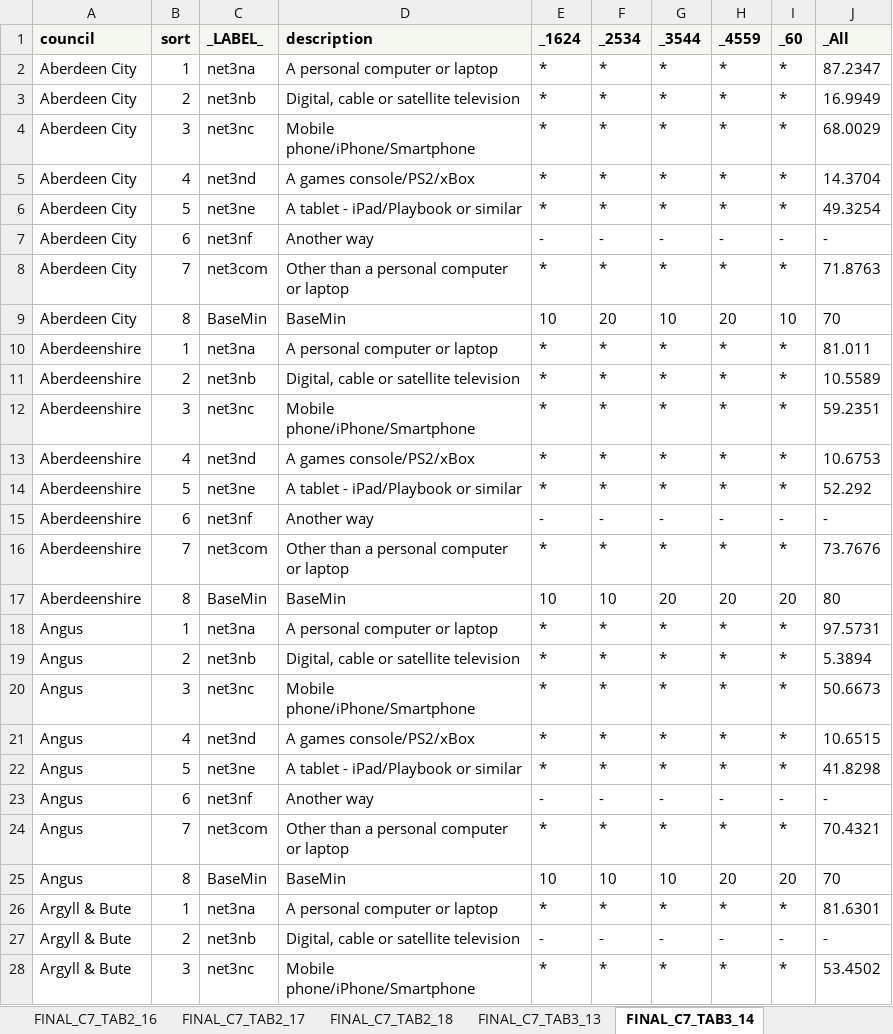
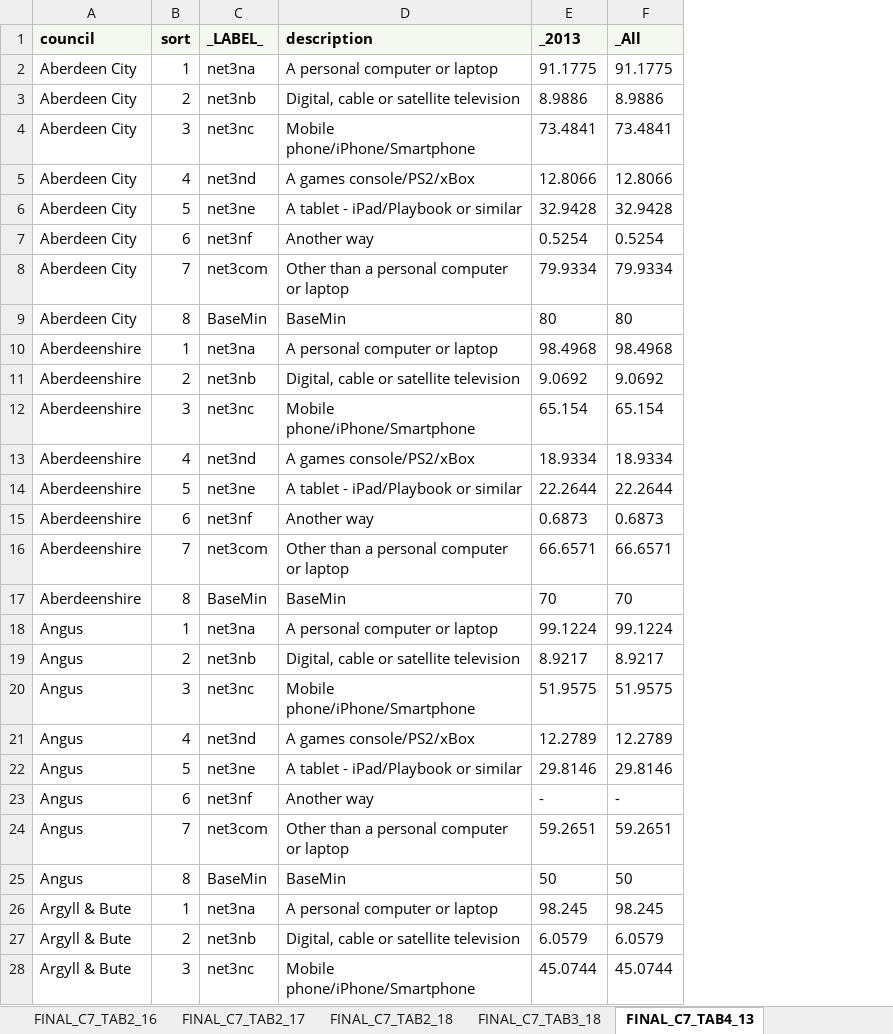
Before and after one commit to ScotGovAnalysis/shsannualreport, an Excel workbook: source/dataset/SHS2018_CH7_LA.xlsx, sheet FINAL_C7_TAB4_13, drawn as a sheet; only a part is shown; values as stored, in another font and other column widths than the file's, no borders; removed rows and columns are numbered as before the commit, all else as after; the diff covers the shown part only; the diff names each change by its address in the sheet, - before the commit and + after, or states it on an @@ line.

```diff
--- a/source/dataset/SHS2018_CH7_LA.xlsx (sheet FINAL_C7_TAB4_13)
+++ b/source/dataset/SHS2018_CH7_LA.xlsx (sheet FINAL_C7_TAB4_13)
-sheet tab: FINAL_C7_TAB3_14
+sheet tab: FINAL_C7_TAB4_13
-sheet tab: FINAL_C7_TAB3_13
-column E (_1624), rows 2-28: * | * | * | * | * | - | * | 10 | * | * | * | * | * | - | * | 10 | * | * | * | * | * | - | * | 10 | * | - | *
-column F (_2534), rows 2-28: * | * | * | * | * | - | * | 20 | * | * | * | * | * | - | * | 10 | * | * | * | * | * | - | * | 10 | * | - | *
-column G (_3544), rows 2-28: * | * | * | * | * | - | * | 10 | * | * | * | * | * | - | * | 20 | * | * | * | * | * | - | * | 10 | * | - | *
-column H (_4559), rows 2-28: * | * | * | * | * | - | * | 20 | * | * | * | * | * | - | * | 20 | * | * | * | * | * | - | * | 20 | * | - | *
-column I (_60), rows 2-28: * | * | * | * | * | - | * | 10 | * | * | * | * | * | - | * | 20 | * | * | * | * | * | - | * | 20 | * | - | *
+column E (_2013), rows 2-28: 91.1775 | 8.9886 | 73.4841 | 12.8066 | 32.9428 | 0.5254 | 79.9334 | 80 | 98.4968 | 9.0692 | 65.154 | 18.9334 | 22.2644 | 0.6873 | 66.6571 | 70 | 99.1224 | 8.9217 | 51.9575 | 12.2789 | 29.8146 | - | 59.2651 | 50 | 98.245 | 6.0579 | 45.0744
-F2 (_All): 87.2347
+F2 (_All): 91.1775
-F3 (_All): 16.9949
+F3 (_All): 8.9886
-F4 (_All): 68.0029
+F4 (_All): 73.4841
-F5 (_All): 14.3704
+F5 (_All): 12.8066
-F6 (_All): 49.3254
+F6 (_All): 32.9428
-F7 (_All): -
+F7 (_All): 0.5254
-F8 (_All): 71.8763
+F8 (_All): 79.9334
-F9 (_All): 70
+F9 (_All): 80
-F10 (_All): 81.011
+F10 (_All): 98.4968
-F11 (_All): 10.5589
+F11 (_All): 9.0692
-F12 (_All): 59.2351
+F12 (_All): 65.154
-F13 (_All): 10.6753
+F13 (_All): 18.9334
-F14 (_All): 52.292
+F14 (_All): 22.2644
-F15 (_All): -
+F15 (_All): 0.6873
-F16 (_All): 73.7676
+F16 (_All): 66.6571
-F17 (_All): 80
+F17 (_All): 70
-F18 (_All): 97.5731
+F18 (_All): 99.1224
-F19 (_All): 5.3894
+F19 (_All): 8.9217
-F20 (_All): 50.6673
+F20 (_All): 51.9575
-F21 (_All): 10.6515
+F21 (_All): 12.2789
-F22 (_All): 41.8298
+F22 (_All): 29.8146
-F24 (_All): 70.4321
+F24 (_All): 59.2651
-F25 (_All): 70
+F25 (_All): 50
-F26 (_All): 81.6301
+F26 (_All): 98.245
-F27 (_All): -
+F27 (_All): 6.0579
-F28 (_All): 53.4502
+F28 (_All): 45.0744
```
Also changed, not shown: 200 edited cells elsewhere in this sheet, sheet FINAL_C7_TAB4_18, sheet FINAL_C7_TAB4_15, sheet FINAL_C7_TAB4_16, sheet FINAL_C7_TAB4_17, sheet FINAL_C7_TAB3_18, sheet FINAL_C7_TAB6_18, 12 more sheets, other sheet tabs, source/dataset/SHS2018_CH6_LA.xlsx, source/dataset/SHS2018_CH8_LA.xlsx, 16 other files.
